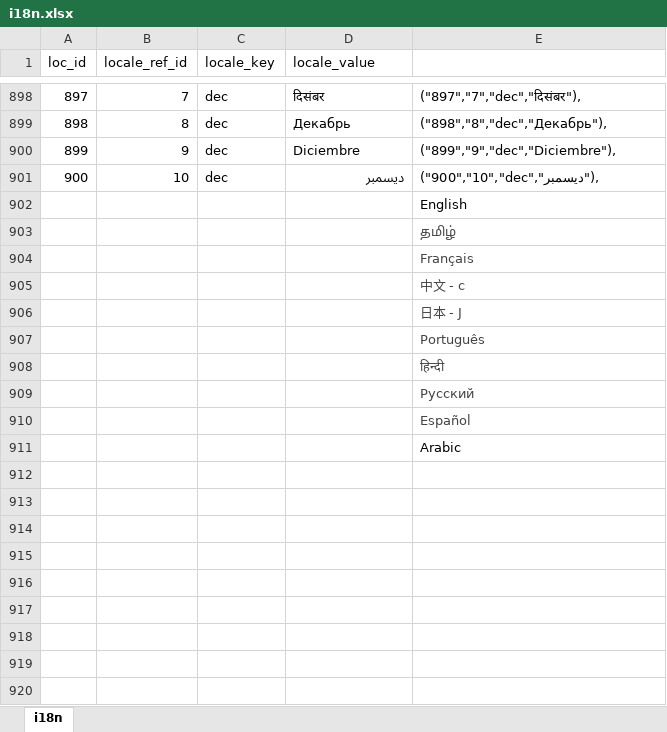
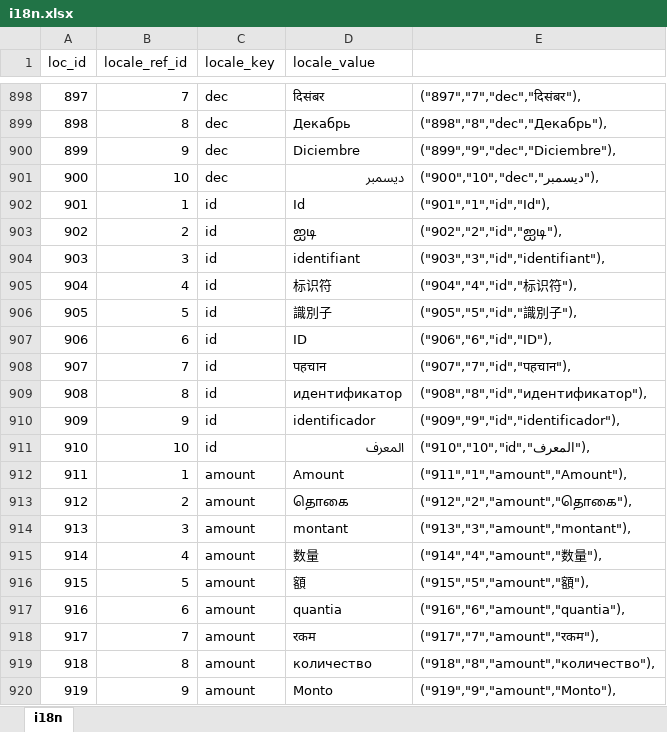
Before and after one commit to bharani-palani/ledgerely, an Excel workbook: i18n.xlsx, sheet i18n, drawn as a sheet; only a part is shown, gaps mark what is left out; the shorter side is filled out with more unchanged rows; values as stored, in another font and other column widths than the file's, no borders; the diff covers the shown part only; the diff names each change by its address in the sheet, - before the commit and + after, or states it on an @@ line.

```diff
--- a/i18n.xlsx (sheet i18n)
+++ b/i18n.xlsx (sheet i18n)
+row 902: 901 | 1 | id | Id | ("901","1","id","Id"),
+row 903: 902 | 2 | id | ஐடி | ("902","2","id","ஐடி"),
+row 904: 903 | 3 | id | identifiant | ("903","3","id","identifiant"),
+row 905: 904 | 4 | id | 标识符 | ("904","4","id","标识符"),
+row 906: 905 | 5 | id | 識別子 | ("905","5","id","識別子"),
+row 907: 906 | 6 | id | ID | ("906","6","id","ID"),
+row 908: 907 | 7 | id | पहचान | ("907","7","id","पहचान"),
+row 909: 908 | 8 | id | идентификатор | ("908","8","id","идентификатор"),
+row 910: 909 | 9 | id | identificador | ("909","9","id","identificador"),
+row 911: 910 | 10 | id | المعرف | ("910","10","id","المعرف"),
+row 912: 911 | 1 | amount | Amount | ("911","1","amount","Amount"),
+row 913: 912 | 2 | amount | தொகை | ("912","2","amount","தொகை"),
+row 914: 913 | 3 | amount | montant | ("913","3","amount","montant"),
+row 915: 914 | 4 | amount | 数量 | ("914","4","amount","数量"),
+row 916: 915 | 5 | amount | 額 | ("915","5","amount","額"),
+row 917: 916 | 6 | amount | quantia | ("916","6","amount","quantia"),
+row 918: 917 | 7 | amount | रकम | ("917","7","amount","रकम"),
+row 919: 918 | 8 | amount | количество | ("918","8","amount","количество"),
+row 920: 919 | 9 | amount | Monto | ("919","9","amount","Monto"),
```
Also changed, not shown: 51 added rows elsewhere in this sheet, 13 other files.
